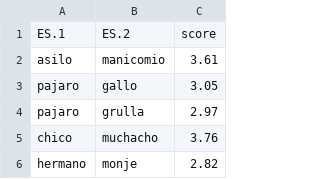
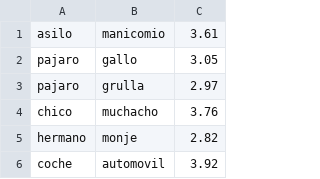
Before and after one commit to commonsense/conceptnet-numberbatch, a CSV file: code/conceptnet_retrofitting/evaluation/data/mc30.es.csv, drawn as a sheet; only a part is shown; the shorter side is filled out with more unchanged rows.

```diff
--- a/code/conceptnet_retrofitting/evaluation/data/mc30.es.csv
+++ b/code/conceptnet_retrofitting/evaluation/data/mc30.es.csv
@@ -1,2 +1 @@
-ES.1	ES.2	score
 asilo	manicomio	3.61
```
Also changed, not shown: code/conceptnet_retrofitting/evaluation/data/rg-65.de.csv, code/conceptnet_retrofitting/evaluation/data/ws353.ar.csv, 2 other files.
